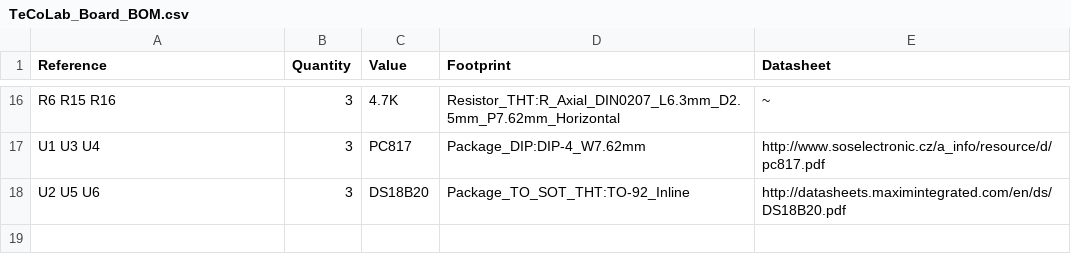
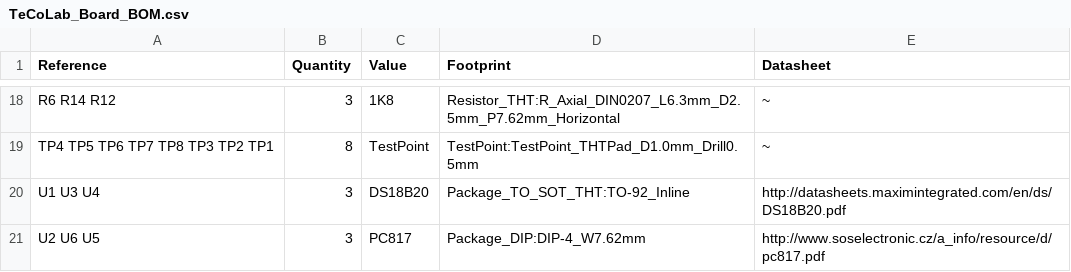
Before and after one commit to ytcsc/TeCoLab, a CSV file: Board/TeCoLab_Board_BOM.csv, drawn as a sheet; only a part is shown, gaps mark what is left out; removed rows and columns are numbered as before the commit, all else as after; the diff covers the shown part only; the diff names each change by its address in the sheet, - before the commit and + after, or states it on an @@ line.

```diff
--- a/Board/TeCoLab_Board_BOM.csv
+++ b/Board/TeCoLab_Board_BOM.csv
-A18 (Reference): R6 R15 R16
+A18 (Reference): R6 R14 R12
-C18 (Value): 4.7K
+C18 (Value): 1K8
+row 19: TP4 TP5 TP6 TP7 TP8 TP3 TP2 TP1 | 8 | TestPoint | TestPoint:TestPoint_THTPad_D1.0mm_Drill0.5mm | ~
-C20 (Value): PC817
+C20 (Value): DS18B20
-D20 (Footprint): Package_DIP:DIP-4_W7.62mm
+D20 (Footprint): Package_TO_SOT_THT:TO-92_Inline
-E20 (Datasheet): http://www.soselectronic.cz/a_info/resource/d/pc817.pdf
+E20 (Datasheet): http://datasheets.maximintegrated.com/en/ds/DS18B20.pdf
-row 18: U2 U5 U6 | 3 | DS18B20 | Package_TO_SOT_THT:TO-92_Inline | http://datasheets.maximintegrated.com/en/ds/DS18B20.pdf
+row 21: U2 U6 U5 | 3 | PC817 | Package_DIP:DIP-4_W7.62mm | http://www.soselectronic.cz/a_info/resource/d/pc817.pdf
```
Also changed, not shown: 7 added rows, 5 removed rows and 20 edited cells elsewhere in this file, 5 other files.
